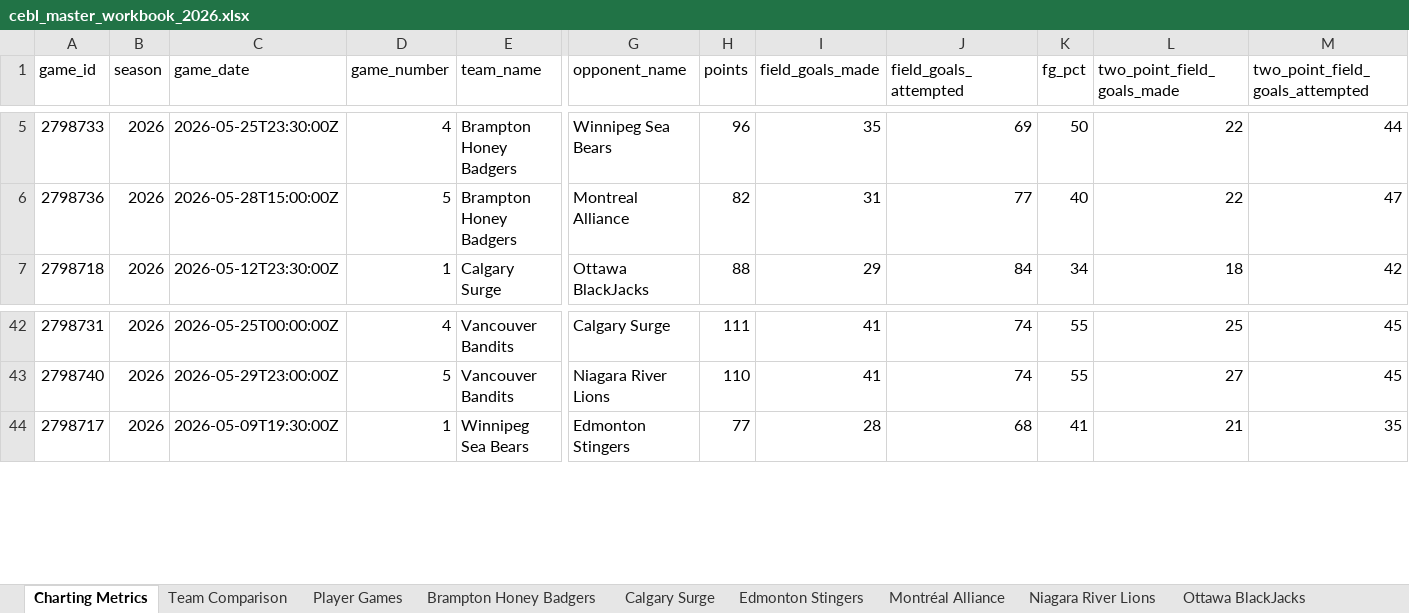
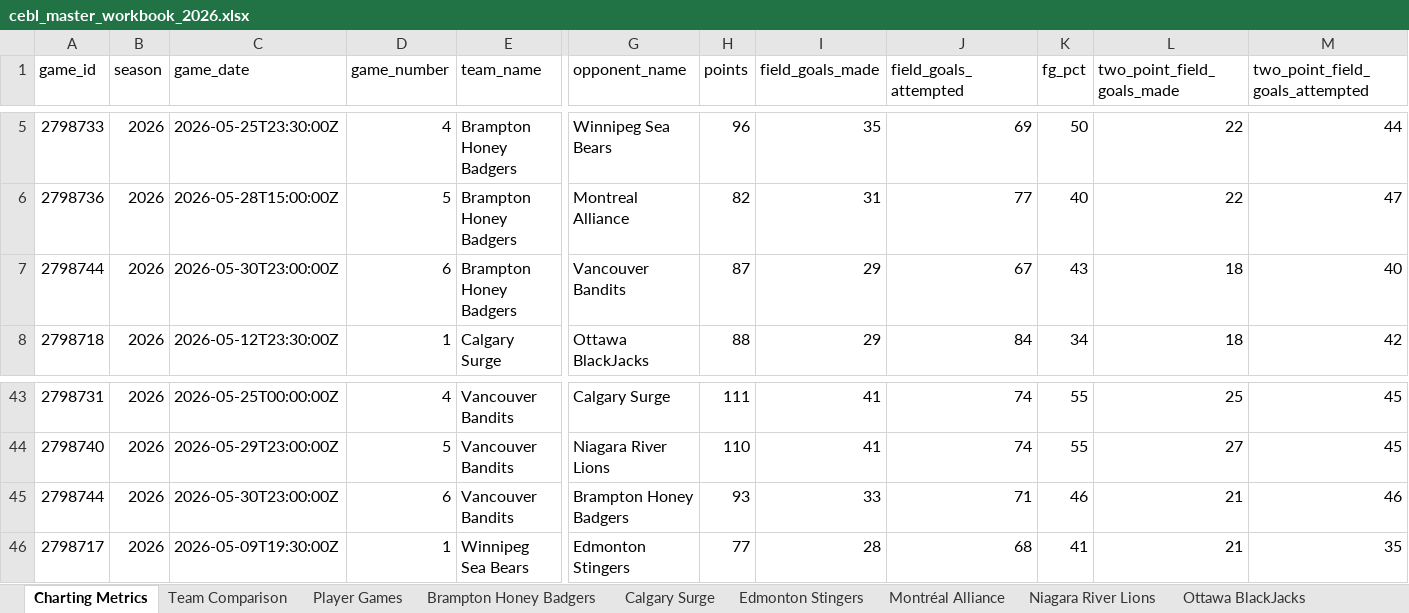
Before and after one commit to Ztillz/cebl-boxscore-tracker, an Excel workbook: data/exports/cebl_master_workbook_2026.xlsx, sheet Charting Metrics, drawn as a sheet; only a part is shown, gaps mark what is left out; values as stored, in another font and other column widths than the file's, no borders; rows hold the shown columns only; the diff names each change by its address in the sheet, - before the commit and + after, or states it on an @@ line.

```diff
--- a/data/exports/cebl_master_workbook_2026.xlsx (sheet Charting Metrics)
+++ b/data/exports/cebl_master_workbook_2026.xlsx (sheet Charting Metrics)
+row 7: 2798744 | 2026 | 2026-05-30T23:00:00Z | 6 | Brampton Honey Badgers | Vancouver Bandits | 87 | 29 | 67 | 43 | 18 | 40
+row 45: 2798744 | 2026 | 2026-05-30T23:00:00Z | 6 | Vancouver Bandits | Brampton Honey Badgers | 93 | 33 | 71 | 46 | 21 | 46
```
Also changed, not shown: sheet Player Games, sheet Team Comparison, sheet Vancouver Bandits, sheet Brampton Honey Badgers, 6 other files.
